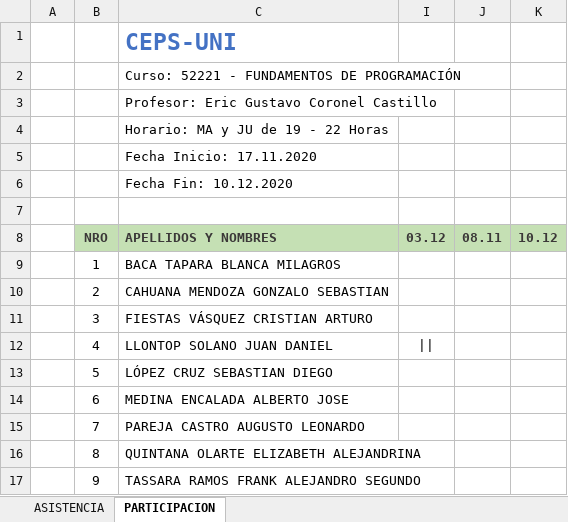
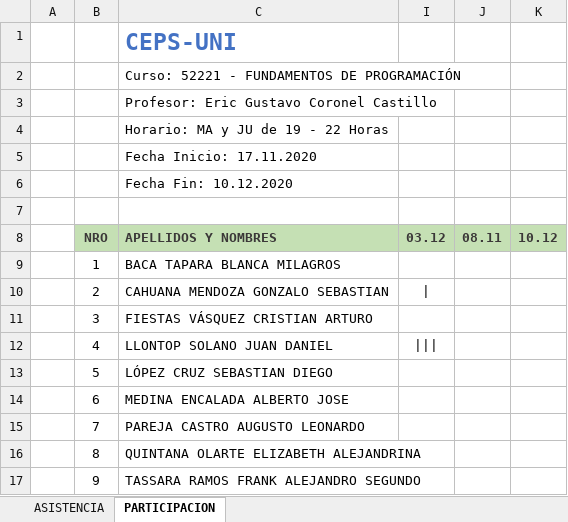
Before and after one commit to gcoronelc/JAVA-FUND-001, an Excel workbook: JAVA-FUND-52221.xlsx, sheet PARTICIPACION, drawn as a sheet; values as stored, in another font and other column widths than the file's, no borders; the diff names each change by its address in the sheet, - before the commit and + after, or states it on an @@ line.

```diff
--- a/JAVA-FUND-52221.xlsx (sheet PARTICIPACION)
+++ b/JAVA-FUND-52221.xlsx (sheet PARTICIPACION)
-I10: (empty)
+I10: |
-I12: ||
+I12: |||
```
Also changed, not shown: sheet ASISTENCIA, 5 other files.
